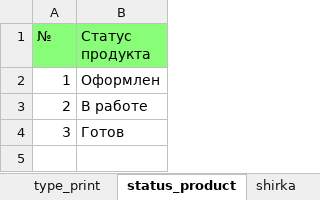
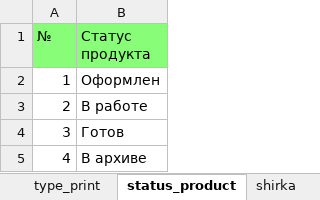
Before and after one commit to Sapov/tiff_django, an Excel workbook: files/management/commands/price.xlsx, sheet status_product, drawn as a sheet; values as stored, in another font and other column widths than the file's, no borders; the diff names each change by its address in the sheet, - before the commit and + after, or states it on an @@ line.

Commit message:
add status product

```diff
--- a/files/management/commands/price.xlsx (sheet status_product)
+++ b/files/management/commands/price.xlsx (sheet status_product)
+row 5: 4 | В архиве
```
Also changed, not shown: 1 other file.
